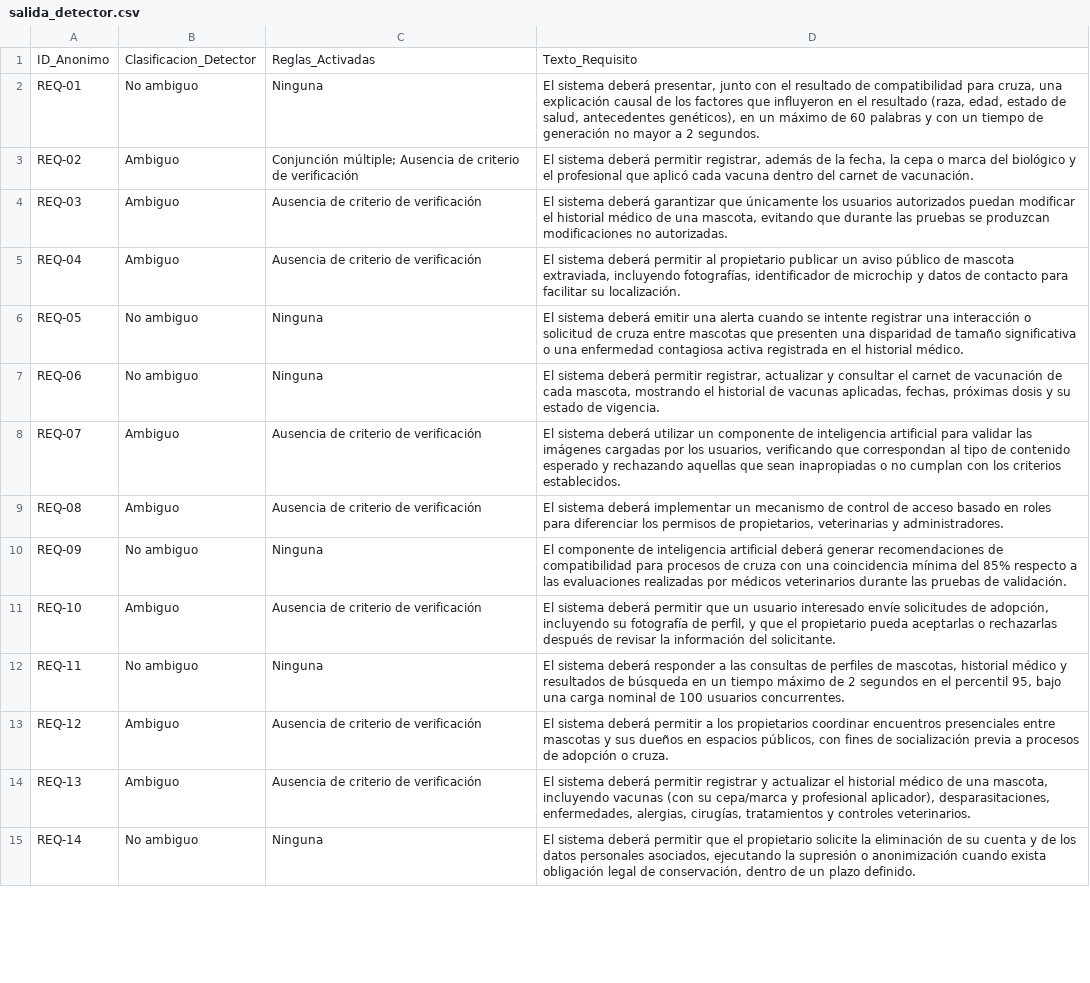
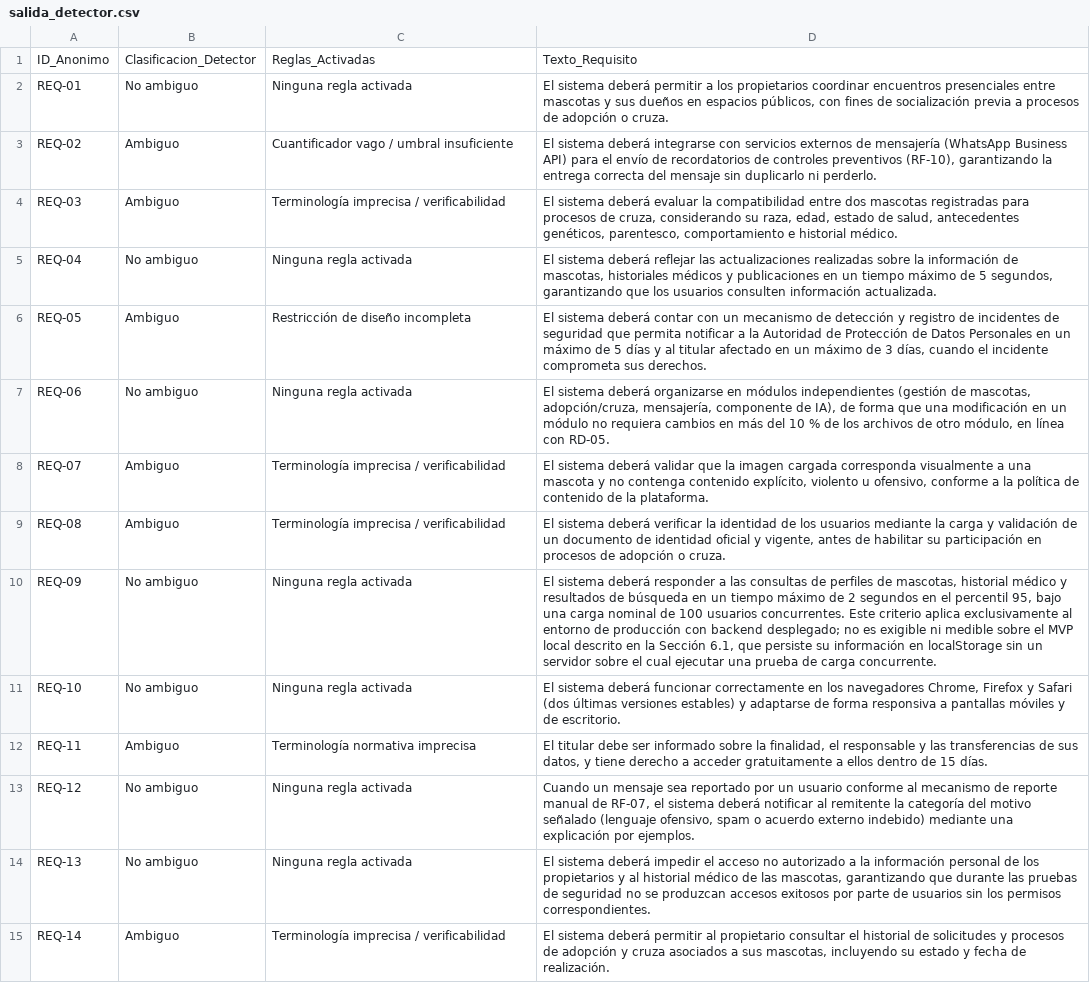
Before and after one commit to andymendozap03/MundiPets-PFC-IngReq, a CSV file: 06_Experimento/datos_crudos/salida_detector.csv, drawn as a sheet; only a part is shown; the diff covers the shown part only; the diff names each change by its address in the sheet, - before the commit and + after, or states it on an @@ line.

Commit message:
data(06_experimento): actualiza datos_crudos al corpus completo de 61 requisitos

```diff
--- a/06_Experimento/datos_crudos/salida_detector.csv
+++ b/06_Experimento/datos_crudos/salida_detector.csv
-C2: Ninguna
+C2: Ninguna regla activada
-D2: …sistema deberá presentar, junto con el resultado de compatibilidad para cruza, una explicación causal de los factores que influyeron en el resultado (raza, edad, estado de salud, antecedentes genéticos), en un máximo de 60 palabras y con un tiempo de generación no mayor a 2 segundos.
+D2: …sistema deberá permitir a los propietarios coordinar encuentros presenciales entre mascotas y sus dueños en espacios públicos, con fines de socialización previa a procesos de adopción o cruza.
-C3: Conjunción múltiple; Ausencia de criterio de verificación
+C3: Cuantificador vago / umbral insuficiente
-D3: …sistema deberá permitir registrar, además de la fecha, la cepa o marca del biológico y el profesional que aplicó cada vacuna dentro del carnet de vacunación.
+D3: …sistema deberá integrarse con servicios externos de mensajería (WhatsApp Business API) para el envío de recordatorios de controles preventivos (RF-10), garantizando la entrega correcta del mensaje sin duplicarlo ni perderlo.
-C4: Ausencia de criterio de verificación
+C4: Terminología imprecisa / verificabilidad
-D4: …sistema deberá garantizar que únicamente los usuarios autorizados puedan modificar el historial médico de una mascota, evitando que durante las pruebas se produzcan modificaciones no autorizadas.
+D4: …sistema deberá evaluar la compatibilidad entre dos mascotas registradas para procesos de cruza, considerando su raza, edad, estado de salud, antecedentes genéticos, parentesco, comportamiento e historial médico.
-B5: Ambiguo
+B5: No ambiguo
-C5: Ausencia de criterio de verificación
+C5: Ninguna regla activada
-D5: …sistema deberá permitir al propietario publicar un aviso público de mascota extraviada, incluyendo fotografías, identificador de microchip y datos de contacto para facilitar su localización.
+D5: …sistema deberá reflejar las actualizaciones realizadas sobre la información de mascotas, historiales médicos y publicaciones en un tiempo máximo de 5 segundos, garantizando que los usuarios consulten información actualizada.
-B6: No ambiguo
+B6: Ambiguo
-C6: Ninguna
+C6: Restricción de diseño incompleta
-D6: …sistema deberá emitir una alerta cuando se intente registrar una interacción o solicitud de cruza entre mascotas que presenten una disparidad de tamaño significativa o una enfermedad contagiosa activa registrada en el historial médico.
+D6: …sistema deberá contar con un mecanismo de detección y registro de incidentes de seguridad que permita notificar a la Autoridad de Protección de Datos Personales en un máximo de 5 días y al titular afectado en un máximo de 3 días, cuando el incidente comprometa sus derechos.
-C7: Ninguna
+C7: Ninguna regla activada
-D7: …sistema deberá permitir registrar, actualizar y consultar el carnet de vacunación de cada mascota, mostrando el historial de vacunas aplicadas, fechas, próximas dosis y su estado de vigencia.
+D7: …sistema deberá organizarse en módulos independientes (gestión de mascotas, adopción/cruza, mensajería, componente de IA), de forma que una modificación en un módulo no requiera cambios en más del 10 % de los archivos de otro módulo, en línea con RD-05.
-C8:C9: Ausencia de criterio de verificación
+C8:C9: Terminología imprecisa / verificabilidad
-D8: …sistema deberá utilizar un componente de inteligencia artificial para validar las imágenes cargadas por los usuarios, verificando que correspondan al tipo de contenido esperado y rechazando aquellas que sean inapropiadas o no cumplan con los criterios establecidos.
+D8: …sistema deberá validar que la imagen cargada corresponda visualmente a una mascota y no contenga contenido explícito, violento u ofensivo, conforme a la política de contenido de la plataforma.
-D9: …sistema deberá implementar un mecanismo de control de acceso basado en roles para diferenciar los permisos de propietarios, veterinarias y administradores.
+D9: …sistema deberá verificar la identidad de los usuarios mediante la carga y validación de un documento de identidad oficial y vigente, antes de habilitar su participación en procesos de adopción o cruza.
-C10: Ninguna
+C10: Ninguna regla activada
-D10: El componente de inteligencia artificial deberá generar recomendaciones de compatibilidad para procesos de cruza con una coincidencia mínima del 85% respecto a las evaluaciones realizadas por médicos veterinarios durante las pruebas de validación.
+D10: El sistema deberá responder a las consultas de perfiles de mascotas, historial médico y resultados de búsqueda en un tiempo máximo de 2 segundos en el percentil 95, bajo una carga nominal de 100 usuarios concurrentes. Este criterio aplica exclusivamente al entorno de producción con backend desplegado; no es exigible ni medible sobre el MVP local descrito en la Sección 6.1, que persiste su información en localStorage sin un servidor sobre el cual ejecutar una prueba de carga concurrente.
-B11: Ambiguo
+B11: No ambiguo
-C11: Ausencia de criterio de verificación
+C11: Ninguna regla activada
-D11: …sistema deberá permitir que un usuario interesado envíe solicitudes de adopción, incluyendo su fotografía de perfil, y que el propietario pueda aceptarlas o rechazarlas después de revisar la información del solicitante.
+D11: …sistema deberá funcionar correctamente en los navegadores Chrome, Firefox y Safari (dos últimas versiones estables) y adaptarse de forma responsiva a pantallas móviles y de escritorio.
-B12: No ambiguo
+B12: Ambiguo
-C12: Ninguna
+C12: Terminología normativa imprecisa
-D12: El sistema deberá responder a las consultas de perfiles de mascotas, historial médico y resultados de búsqueda en un tiempo máximo de 2 segundos en el percentil 95, bajo una carga nominal de 100 usuarios concurrentes.
+D12: El titular debe ser informado sobre la finalidad, el responsable y las transferencias de sus datos, y tiene derecho a acceder gratuitamente a ellos dentro de 15 días.
-B13:B14: Ambiguo
+B13:B14: No ambiguo
-C13:C14: Ausencia de criterio de verificación
+C13:C14: Ninguna regla activada
-D13: El sistema deberá permitir a los propietarios coordinar encuentros presenciales entre mascotas y sus dueños en espacios públicos, con fines de socialización previa a procesos de adopción o cruza.
+D13: Cuando un mensaje sea reportado por un usuario conforme al mecanismo de reporte manual de RF-07, el sistema deberá notificar al remitente la categoría del motivo señalado (lenguaje ofensivo, spam o acuerdo externo indebido) mediante una explicación por ejemplos.
-D14: …sistema deberá permitir registrar y actualizar el historial médico de una mascota, incluyendo vacunas (con su cepa/marca y profesional aplicador), desparasitaciones, enfermedades, alergias, cirugías, tratamientos y controles veterinarios.
+D14: …sistema deberá impedir el acceso no autorizado a la información personal de los propietarios y al historial médico de las mascotas, garantizando que durante las pruebas de seguridad no se produzcan accesos exitosos por parte de usuarios sin los permisos correspondientes.
-B15: No ambiguo
+B15: Ambiguo
-C15: Ninguna
+C15: Terminología imprecisa / verificabilidad
-D15: …deberá permitir que el propietario solicite la eliminación de su cuenta y de los datos personales asociados, ejecutando la supresión o anonimización cuando exista obligación legal de conservación, dentro de un plazo definido.
+D15: …deberá permitir al propietario consultar el historial de solicitudes y procesos de adopción y cruza asociados a sus mascotas, incluyendo su estado y fecha de realización.
```
Also changed, not shown: 11 added rows and 95 edited cells elsewhere in this file, 1 other file.
